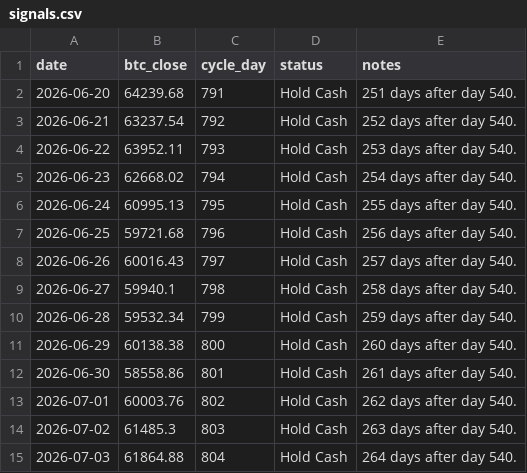
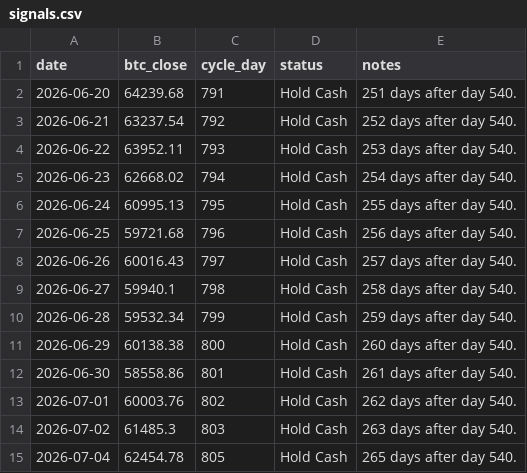
Before and after one commit to AIPeterLab/btc-cycle-signal-desk, a CSV file: data/signals.csv, drawn as a sheet; removed rows and columns are numbered as before the commit, all else as after; the diff names each change by its address in the sheet, - before the commit and + after, or states it on an @@ line.

```diff
--- a/data/signals.csv
+++ b/data/signals.csv
-row 15: 2026-07-03 | 61864.88 | 804 | Hold Cash | 264 days after day 540.
+row 15: 2026-07-04 | 62454.78 | 805 | Hold Cash | 265 days after day 540.
```
Also changed, not shown: 1 other file.
